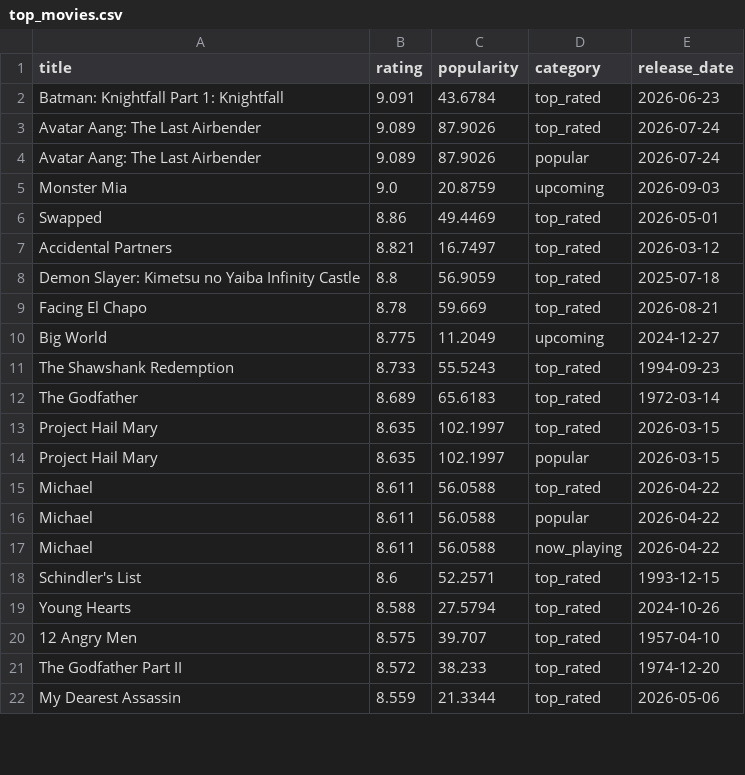
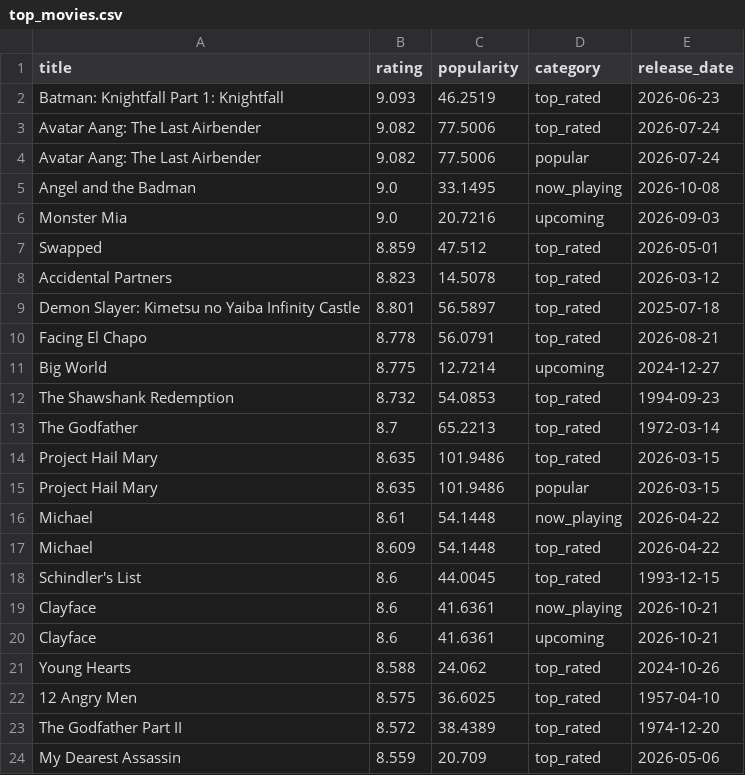
Before and after one commit to KOD-0101/movie-api-automation, a CSV file: top_movies.csv, drawn as a sheet; only a part is shown; the diff covers the shown part only.

```diff
--- a/top_movies.csv
+++ b/top_movies.csv
@@ -1,22 +1,24 @@
 title,rating,popularity,category,release_date
-Batman: Knightfall Part 1: Knightfall,9.091,43.6784,top_rated,2026-06-23
-Avatar Aang: The Last Airbender,9.089,87.9026,top_rated,2026-07-24
-Avatar Aang: The Last Airbender,9.089,87.9026,popular,2026-07-24
-Monster Mia,9.0,20.8759,upcoming,2026-09-03
-Swapped,8.86,49.4469,top_rated,2026-05-01
-Accidental Partners,8.821,16.7497,top_rated,2026-03-12
-Demon Slayer: Kimetsu no Yaiba Infinity Castle,8.8,56.9059,top_rated,2025-07-18
-Facing El Chapo,8.78,59.669,top_rated,2026-08-21
-Big World,8.775,11.2049,upcoming,2024-12-27
-The Shawshank Redemption,8.733,55.5243,top_rated,1994-09-23
-The Godfather,8.689,65.6183,top_rated,1972-03-14
-Project Hail Mary,8.635,102.1997,top_rated,2026-03-15
-Project Hail Mary,8.635,102.1997,popular,2026-03-15
-Michael,8.611,56.0588,top_rated,2026-04-22
-Michael,8.611,56.0588,popular,2026-04-22
-Michael,8.611,56.0588,now_playing,2026-04-22
-Schindler's List,8.6,52.2571,top_rated,1993-12-15
-Young Hearts,8.588,27.5794,top_rated,2024-10-26
-12 Angry Men,8.575,39.707,top_rated,1957-04-10
-The Godfather Part II,8.572,38.233,top_rated,1974-12-20
-My Dearest Assassin,8.559,21.3344,top_rated,2026-05-06
+Batman: Knightfall Part 1: Knightfall,9.093,46.2519,top_rated,2026-06-23
+Avatar Aang: The Last Airbender,9.082,77.5006,top_rated,2026-07-24
+Avatar Aang: The Last Airbender,9.082,77.5006,popular,2026-07-24
+Angel and the Badman,9.0,33.1495,now_playing,2026-10-08
+Monster Mia,9.0,20.7216,upcoming,2026-09-03
+Swapped,8.859,47.512,top_rated,2026-05-01
+Accidental Partners,8.823,14.5078,top_rated,2026-03-12
+Demon Slayer: Kimetsu no Yaiba Infinity Castle,8.801,56.5897,top_rated,2025-07-18
+Facing El Chapo,8.778,56.0791,top_rated,2026-08-21
+Big World,8.775,12.7214,upcoming,2024-12-27
+The Shawshank Redemption,8.732,54.0853,top_rated,1994-09-23
+The Godfather,8.7,65.2213,top_rated,1972-03-14
+Project Hail Mary,8.635,101.9486,top_rated,2026-03-15
+Project Hail Mary,8.635,101.9486,popular,2026-03-15
+Michael,8.61,54.1448,now_playing,2026-04-22
+Michael,8.609,54.1448,top_rated,2026-04-22
+Schindler's List,8.6,44.0045,top_rated,1993-12-15
+Clayface,8.6,41.6361,now_playing,2026-10-21
+Clayface,8.6,41.6361,upcoming,2026-10-21
+Young Hearts,8.588,24.062,top_rated,2024-10-26
+12 Angry Men,8.575,36.6025,top_rated,1957-04-10
+The Godfather Part II,8.572,38.4389,top_rated,1974-12-20
+My Dearest Assassin,8.559,20.709,top_rated,2026-05-06
```
Also changed, not shown: 6 added rows, 8 removed rows and 28 edited cells elsewhere in this file, 1 other file.
